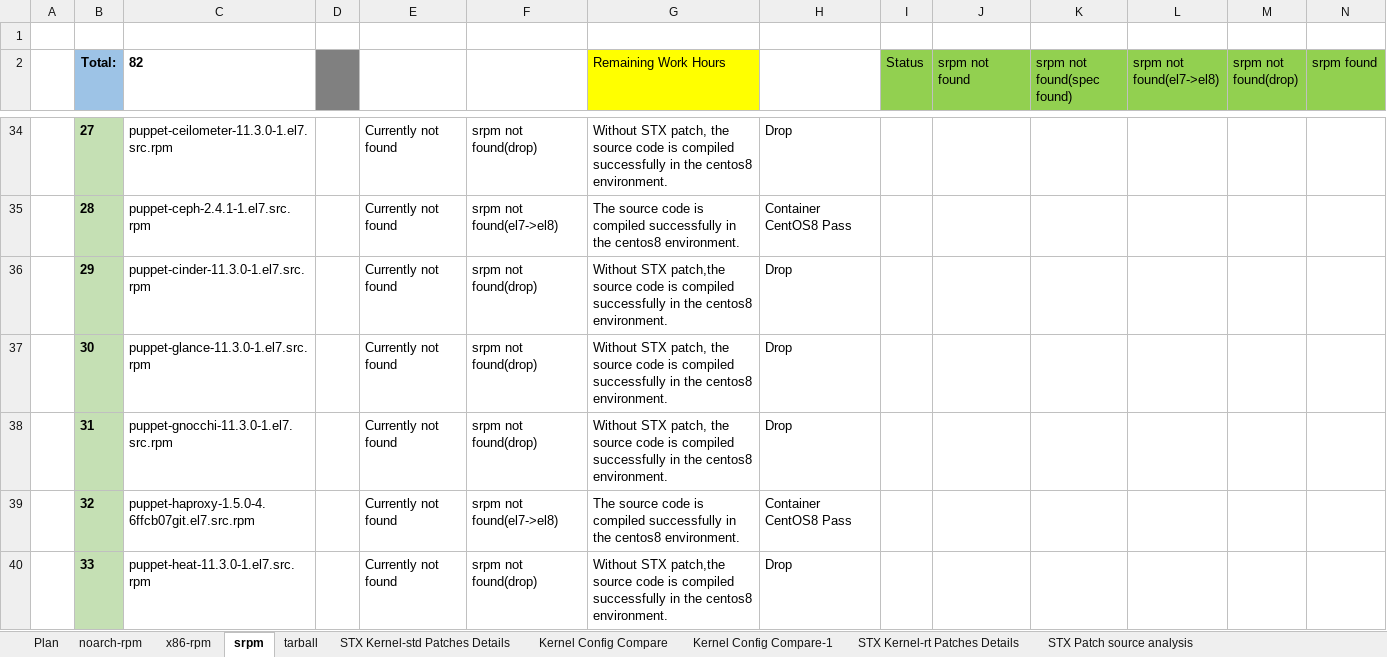
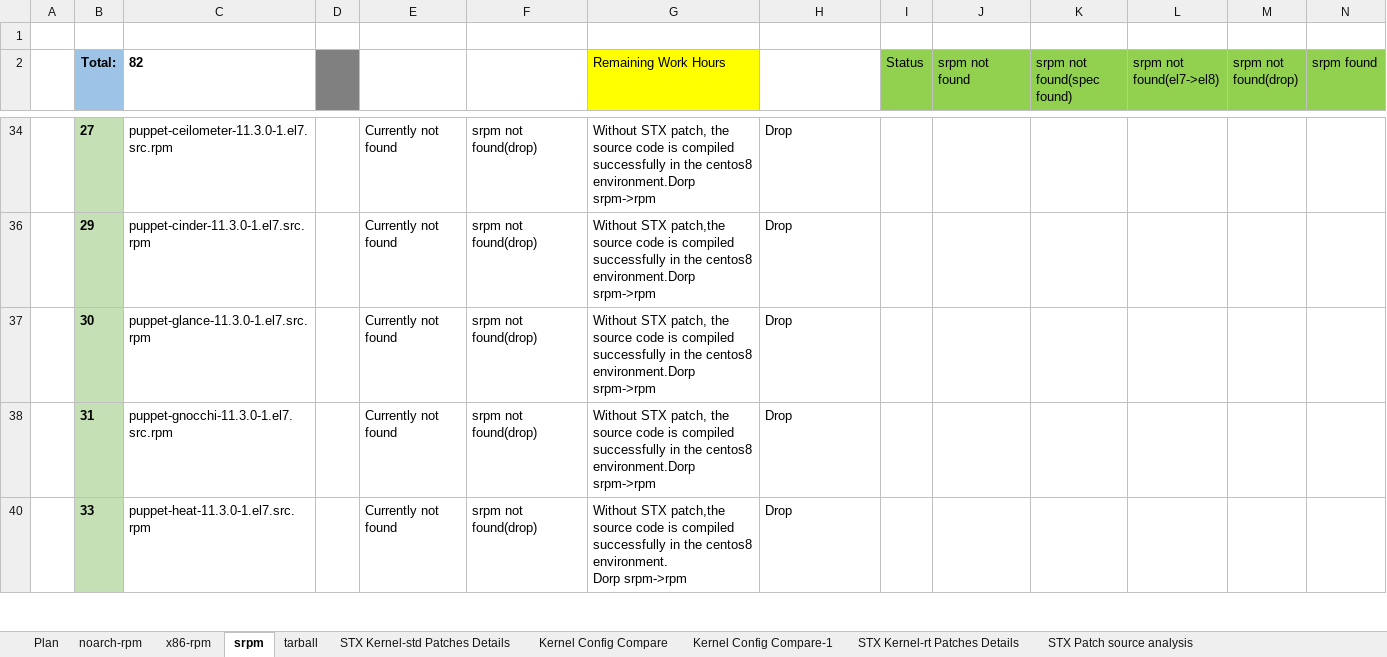
Before and after one commit to StarlingX-Neusoft/Centos8, an Excel workbook: Kernel_Upgrade_to_4.18-CentOS8_Analysis.xlsx, sheet srpm, drawn as a sheet; only a part is shown, gaps mark what is left out; values as stored, in another font and other column widths than the file's, no borders; conditional formats not drawn; rows hold the shown columns only; ↵ is a line break in a cell; the diff covers the shown part only; the diff names each change by its address in the sheet, - before the commit and + after, or states it on an @@ line.

```diff
--- a/Kernel_Upgrade_to_4.18-CentOS8_Analysis.xlsx (sheet srpm)
+++ b/Kernel_Upgrade_to_4.18-CentOS8_Analysis.xlsx (sheet srpm)
-G34 (Remaining Work Hours): …the centos8 environment.
+G34 (Remaining Work Hours): …the centos8 environment.Dorp srpm->rpm
@@ row 35 hidden:  | 28 | puppet-ceph-2.4.1-1.el7.src.rpm |  | Currently not found | srpm not found(el7->el8) | The source code is compiled successfully in the centos8 environment. | Container CentOS8 Pass @@
-G36 (Remaining Work Hours): …the centos8 environment.
+G36 (Remaining Work Hours): …the centos8 environment.Dorp srpm->rpm
-G37:G38 (Remaining Work Hours): …the centos8 environment.
+G37:G38 (Remaining Work Hours): …the centos8 environment.Dorp srpm->rpm
@@ row 39 hidden:  | 32 | puppet-haproxy-1.5.0-4.6ffcb07git.el7.src.rpm |  | Currently not found | srpm not found(el7->el8) | The source code is compiled successfully in the centos8 environment. | Container CentOS8 Pass @@
-G40 (Remaining Work Hours): …centos8 environment.
+G40 (Remaining Work Hours): …centos8 environment. ↵ Dorp srpm->rpm
```
Also changed, not shown: 2 removed rows, 60 hidden or unhidden rows, 7 edited cells and merged cells elsewhere in this sheet, sheet tarball.
